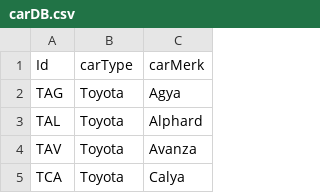
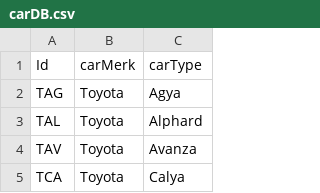
Before and after one commit to mail2418/Astra-Chatbot-BE, a CSV file: public/carDB.csv, drawn as a sheet; only a part is shown.

```diff
--- a/public/carDB.csv
+++ b/public/carDB.csv
@@ -1,2 +1,2 @@
-Id,carType,carMerk
+Id,carMerk,carType
 TAG,Toyota,Agya
```
Also changed, not shown: 11 other files.
